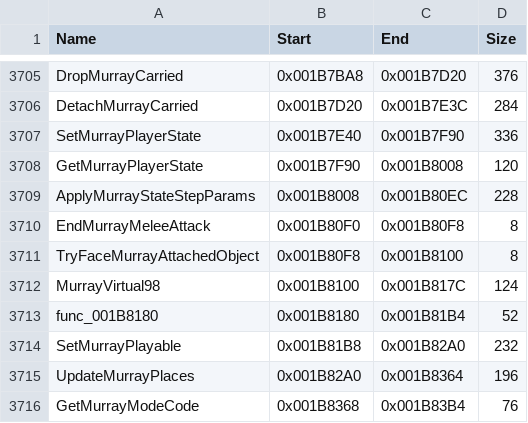
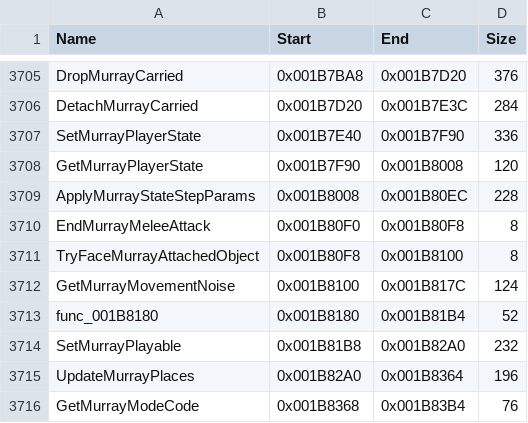
Before and after one commit to brc7/sly2-decomp, a CSV file: config/functions.csv, drawn as a sheet; only a part is shown, gaps mark what is left out; the diff covers the shown part only.

```diff
--- a/config/functions.csv
+++ b/config/functions.csv
@@ -3711,3 +3711,3 @@ EndMurrayMeleeAttack,0x001B80F0,0x001B80F8,8
 TryFaceMurrayAttachedObject,0x001B80F8,0x001B8100,8
-MurrayVirtual98,0x001B8100,0x001B817C,124
+GetMurrayMovementNoise,0x001B8100,0x001B817C,124
 func_001B8180,0x001B8180,0x001B81B4,52
```
Also changed, not shown: 8 edited cells elsewhere in this file, config/matched.csv, tools/layout/units.csv, 8 other files.
